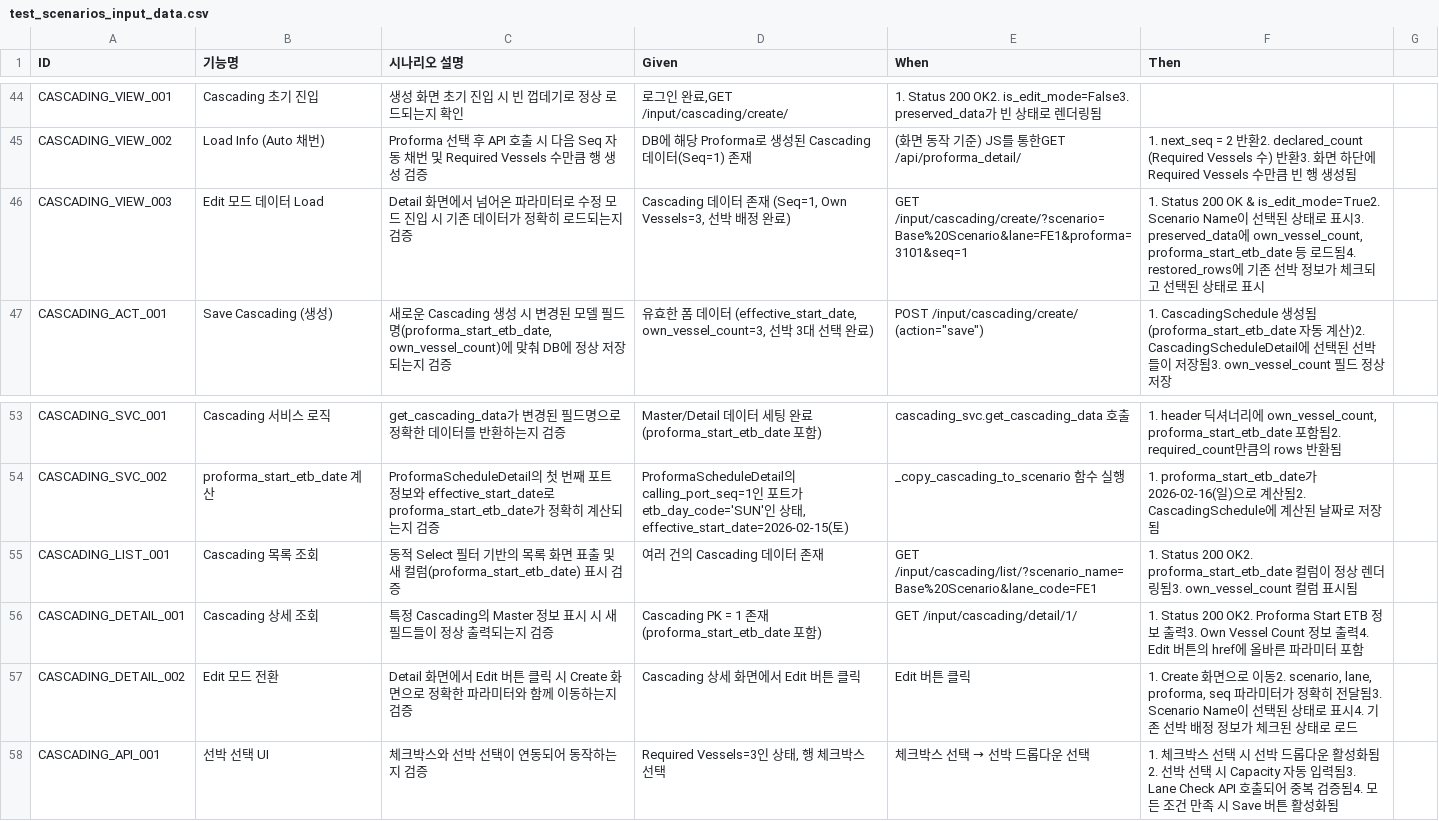
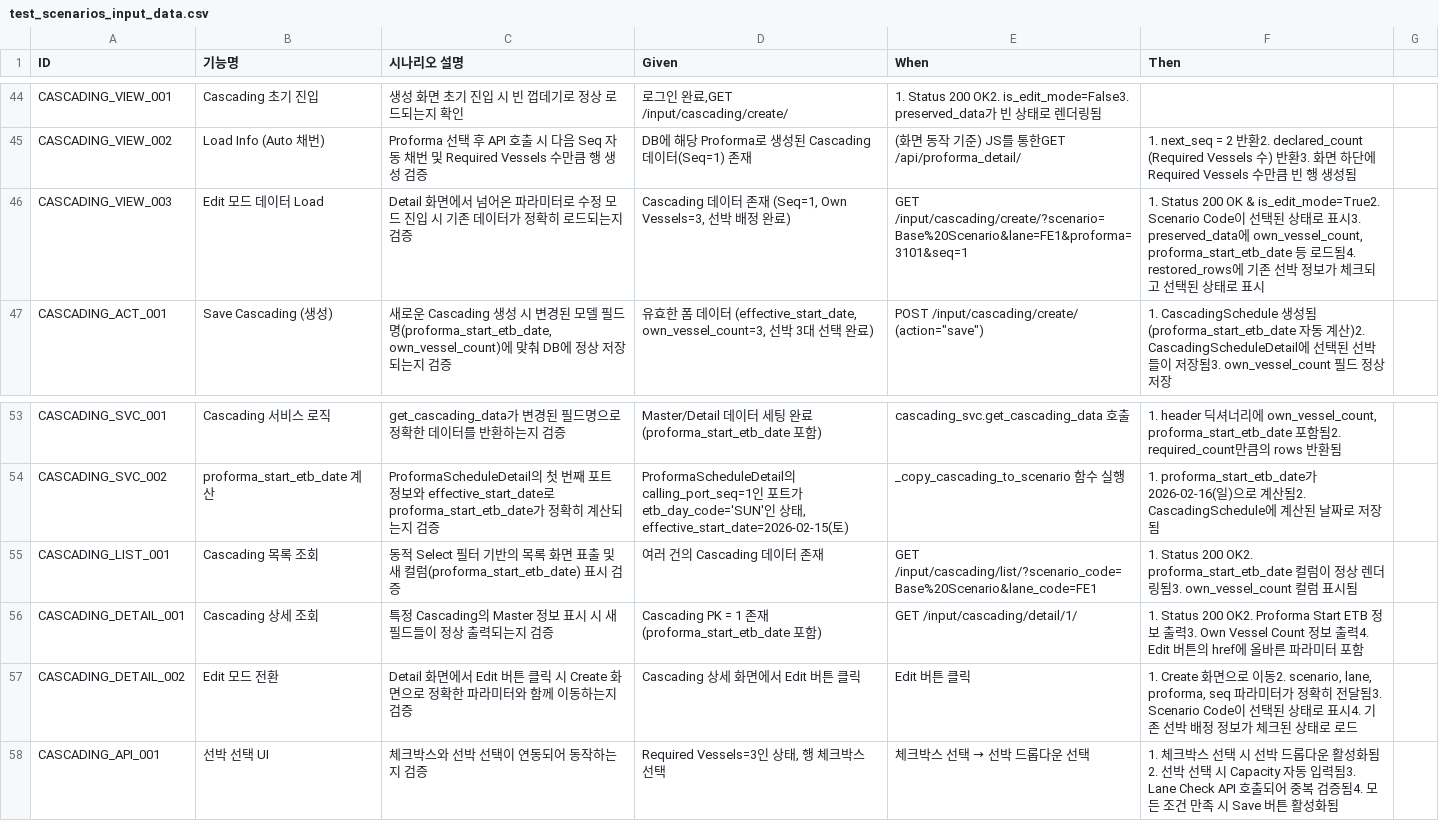
Before and after one commit to cbjsena/cascadingDemo, a CSV file: doc/test_scenarios/test_scenarios_input_data.csv, drawn as a sheet; only a part is shown, gaps mark what is left out.

```diff
--- a/doc/test_scenarios/test_scenarios_input_data.csv
+++ b/doc/test_scenarios/test_scenarios_input_data.csv
@@ -45,3 +45,3 @@ CASCADING_VIEW_001,Cascading 초기 진입,생성 화면 초기 진입 시 빈
 CASCADING_VIEW_002,Load Info (Auto 채번),Proforma 선택 후 API 호출 시 다음 Seq 자동 채번 및 Required Vessels 수만큼 행 생성 검증,DB에 해당 Proforma로 생성된 Cascading 데이터(Seq=1) 존재,(화면 동작 기준) JS를 통한GET /api/proforma_detail/,1. next_seq = 2 반환2. declared_count (Required Vessels 수) 반환3. 화면 하단에 Required Vessels 수만큼 빈 행 생성됨
-CASCADING_VIEW_003,Edit 모드 데이터 Load,Detail 화면에서 넘어온 파라미터로 수정 모드 진입 시 기존 데이터가 정확히 로드되는지 검증,"Cascading 데이터 존재 (Seq=1, Own Vessels=3, 선박 배정 완료)",GET /input/cascading/create/?scenario=Base%20Scenario&lane=FE1&proforma=3101&seq=1,"1. Status 200 OK & is_edit_mode=True2. Scenario Name이 선택된 상태로 표시3. preserved_data에 own_vessel_count, proforma_start_etb_date 등 로드됨4. restored_rows에 기존 선박 정보가 체크되고 선택된 상태로 표시"
+CASCADING_VIEW_003,Edit 모드 데이터 Load,Detail 화면에서 넘어온 파라미터로 수정 모드 진입 시 기존 데이터가 정확히 로드되는지 검증,"Cascading 데이터 존재 (Seq=1, Own Vessels=3, 선박 배정 완료)",GET /input/cascading/create/?scenario=Base%20Scenario&lane=FE1&proforma=3101&seq=1,"1. Status 200 OK & is_edit_mode=True2. Scenario Code이 선택된 상태로 표시3. preserved_data에 own_vessel_count, proforma_start_etb_date 등 로드됨4. restored_rows에 기존 선박 정보가 체크되고 선택된 상태로 표시"
 CASCADING_ACT_001,Save Cascading (생성),"새로운 Cascading 생성 시 변경된 모델 필드명(proforma_start_etb_date, own_vessel_count)에 맞춰 DB에 정상 저장되는지 검증","유효한 폼 데이터 (effective_start_date, own_vessel_count=3, 선박 3대 선택 완료)","POST /input/cascading/create/ (action=""save"")",1. CascadingSchedule 생성됨 (proforma_start_etb_date 자동 계산)2. CascadingScheduleDetail에 선택된 선박들이 저장됨3. own_vessel_count 필드 정상 저장
@@ -54,5 +54,5 @@ CASCADING_SVC_001,Cascading 서비스 로직,get_cascading_data가 변경된 필
 CASCADING_SVC_002,proforma_start_etb_date 계산,ProformaScheduleDetail의 첫 번째 포트 정보와 effective_start_date로 proforma_start_etb_date가 정확히 계산되는지 검증,"ProformaScheduleDetail의 calling_port_seq=1인 포트가 etb_day_code='SUN'인 상태, effective_start_date=2026-02-15(토)","_copy_cascading_to_scenario 함수 실행",1. proforma_start_etb_date가 2026-02-16(일)으로 계산됨2. CascadingSchedule에 계산된 날짜로 저장됨
-CASCADING_LIST_001,Cascading 목록 조회,동적 Select 필터 기반의 목록 화면 표출 및 새 컬럼(proforma_start_etb_date) 표시 검증,여러 건의 Cascading 데이터 존재,GET /input/cascading/list/?scenario_name=Base%20Scenario&lane_code=FE1,1. Status 200 OK2. proforma_start_etb_date 컬럼이 정상 렌더링됨3. own_vessel_count 컬럼 표시됨
+CASCADING_LIST_001,Cascading 목록 조회,동적 Select 필터 기반의 목록 화면 표출 및 새 컬럼(proforma_start_etb_date) 표시 검증,여러 건의 Cascading 데이터 존재,GET /input/cascading/list/?scenario_code=Base%20Scenario&lane_code=FE1,1. Status 200 OK2. proforma_start_etb_date 컬럼이 정상 렌더링됨3. own_vessel_count 컬럼 표시됨
 CASCADING_DETAIL_001,Cascading 상세 조회,특정 Cascading의 Master 정보 표시 시 새 필드들이 정상 출력되는지 검증,Cascading PK = 1 존재 (proforma_start_etb_date 포함),GET /input/cascading/detail/1/,1. Status 200 OK2. Proforma Start ETB 정보 출력3. Own Vessel Count 정보 출력4. Edit 버튼의 href에 올바른 파라미터 포함
-CASCADING_DETAIL_002,Edit 모드 전환,Detail 화면에서 Edit 버튼 클릭 시 Create 화면으로 정확한 파라미터와 함께 이동하는지 검증,Cascading 상세 화면에서 Edit 버튼 클릭,Edit 버튼 클릭,"1. Create 화면으로 이동2. scenario, lane, proforma, seq 파라미터가 정확히 전달됨3. Scenario Name이 선택된 상태로 표시4. 기존 선박 배정 정보가 체크된 상태로 로드"
+CASCADING_DETAIL_002,Edit 모드 전환,Detail 화면에서 Edit 버튼 클릭 시 Create 화면으로 정확한 파라미터와 함께 이동하는지 검증,Cascading 상세 화면에서 Edit 버튼 클릭,Edit 버튼 클릭,"1. Create 화면으로 이동2. scenario, lane, proforma, seq 파라미터가 정확히 전달됨3. Scenario Code이 선택된 상태로 표시4. 기존 선박 배정 정보가 체크된 상태로 로드"
 CASCADING_API_001,선박 선택 UI,체크박스와 선박 선택이 연동되어 동작하는지 검증,"Required Vessels=3인 상태, 행 체크박스 선택","체크박스 선택 → 선박 드롭다운 선택",1. 체크박스 선택 시 선박 드롭다운 활성화됨2. 선박 선택 시 Capacity 자동 입력됨3. Lane Check API 호출되어 중복 검증됨4. 모든 조건 만족 시 Save 버튼 활성화됨
```
Also changed, not shown: doc/test_scenarios/test_scenarios_api.csv, 28 other files.
